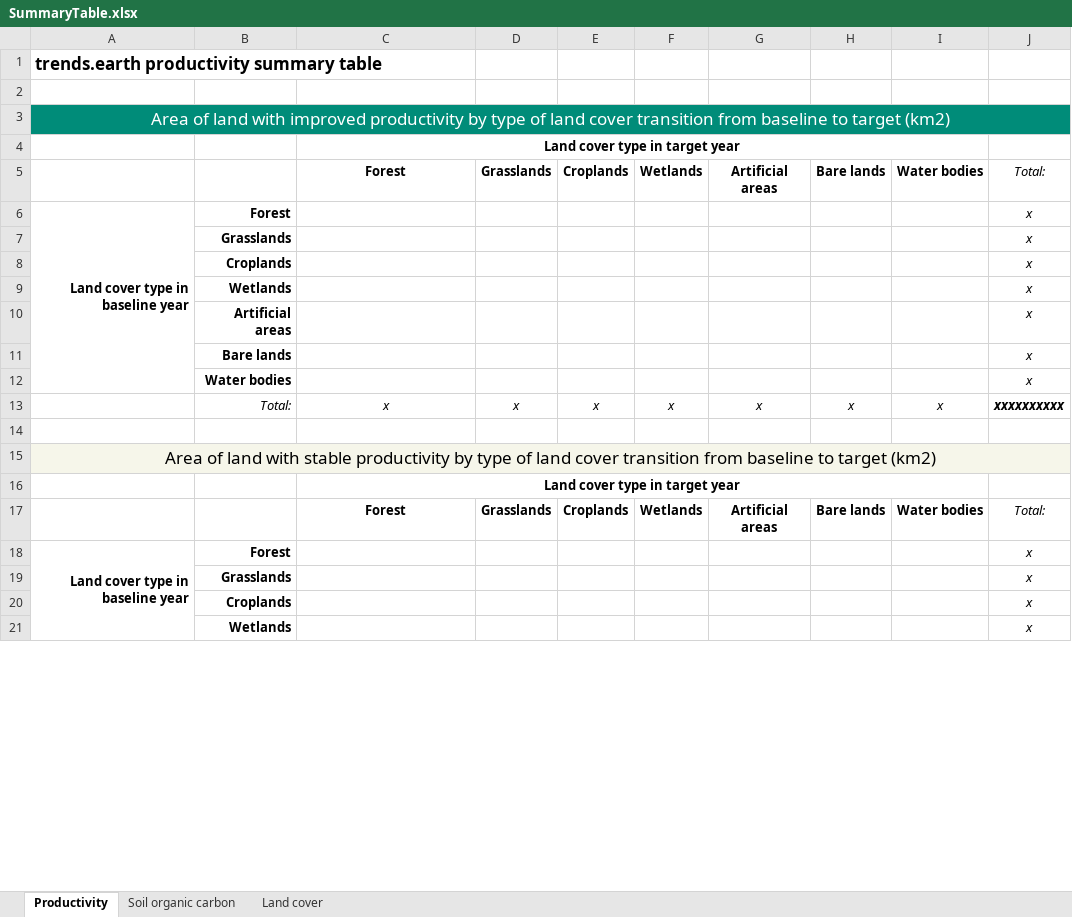
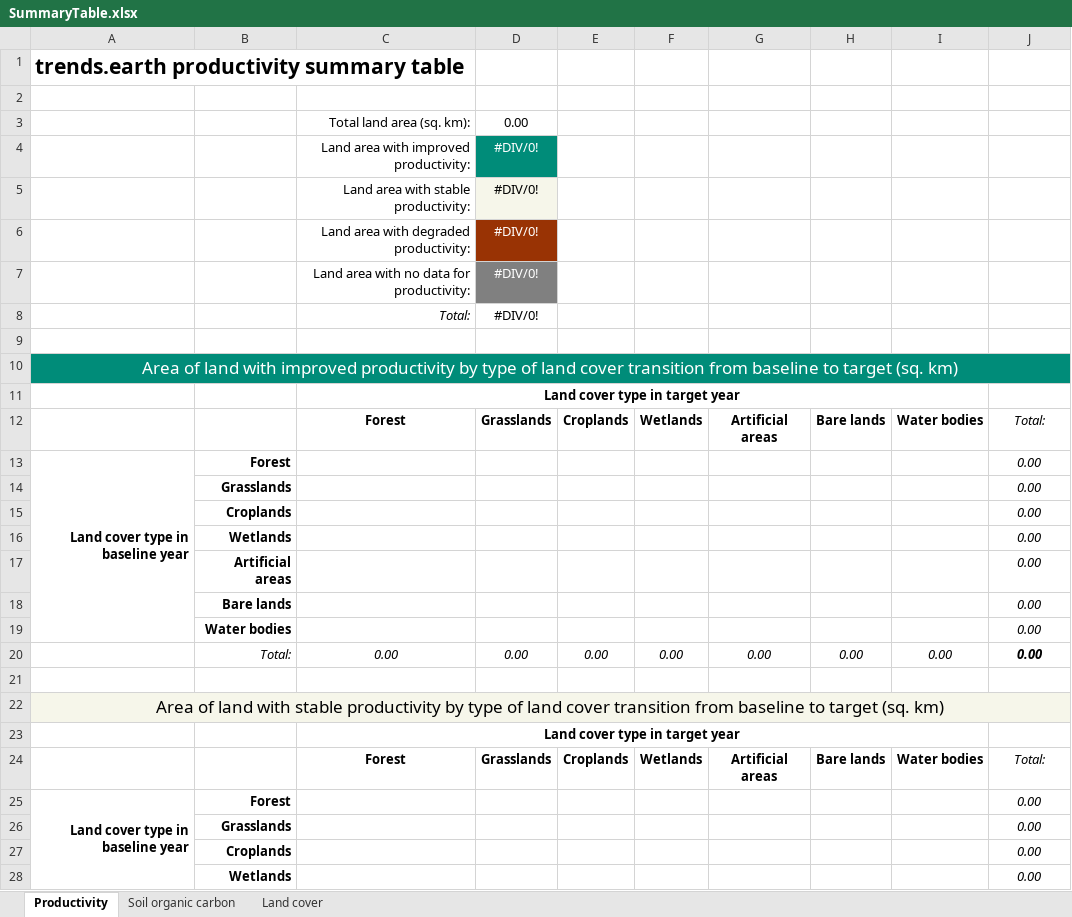
Before and after one commit to ConservationInternational/trends.earth, an Excel workbook: LDMP/data/SummaryTable.xlsx, sheet Productivity, drawn as a sheet; only a part is shown; values as stored, in another font and other column widths than the file's, no borders; charts and pictures not drawn; removed rows and columns are numbered as before the commit, all else as after; the diff covers the shown part only; the diff names each change by its address in the sheet, - before the commit and + after, or states it on an @@ line.

Commit message:
Setup new summary table.

```diff
--- a/LDMP/data/SummaryTable.xlsx (sheet Productivity)
+++ b/LDMP/data/SummaryTable.xlsx (sheet Productivity)
@@ A1 text size: larger @@
+row 3:  |  | Total land area (sq. km): | 0.00
+row 4:  |  | Land area with improved productivity: | #DIV/0!
+row 5:  |  | Land area with stable productivity: | #DIV/0!
+row 6:  |  | Land area with degraded productivity: | #DIV/0!
+row 7:  |  | Land area with no data for productivity: | #DIV/0!
+row 8:  |  | Total: | #DIV/0!
+row 9: (empty)
-A10: …to target (km2)
+A10: …to target (sq. km)
-J13:J19: x
+J13:J19: 0.00
-row 13:  | Total: | x | x | x | x | x | x | x | xxxxxxxxxx
+row 20:  | Total: | 0.00 | 0.00 | 0.00 | 0.00 | 0.00 | 0.00 | 0.00 | 0.00
-A22: …to target (km2)
+A22: …to target (sq. km)
-J25:J28: x
+J25:J28: 0.00
```
Also changed, not shown: 13 added rows, 1 removed row, 20 edited cells and cell formats elsewhere in this sheet, sheet Land cover, sheet Soil organic carbon, charts or pictures, 5 other files.
